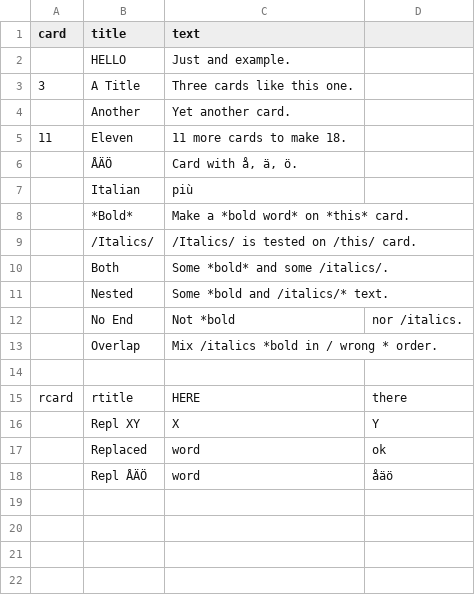
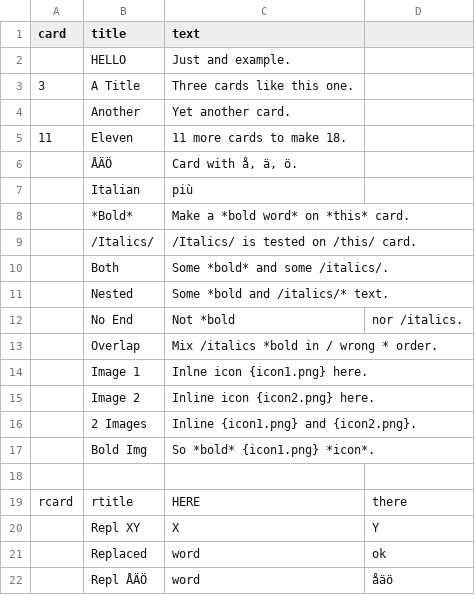
Before and after one commit to lifelike/countersheetsextension, a CSV file: examples/cards.csv, drawn as a sheet; the diff names each change by its address in the sheet, - before the commit and + after, or states it on an @@ line.

Commit message:
Inline images in text, placeholders

```diff
--- a/examples/cards.csv
+++ b/examples/cards.csv
+row 14:  | Image 1 | Inlne icon {icon1.png} here.
+row 15:  | Image 2 | Inline icon {icon2.png} here.
+row 16:  | 2 Images | Inline {icon1.png} and {icon2.png}.
+row 17:  | Bold Img | So *bold* {icon1.png} *icon*.
```
Also changed, not shown: 2 other files.
